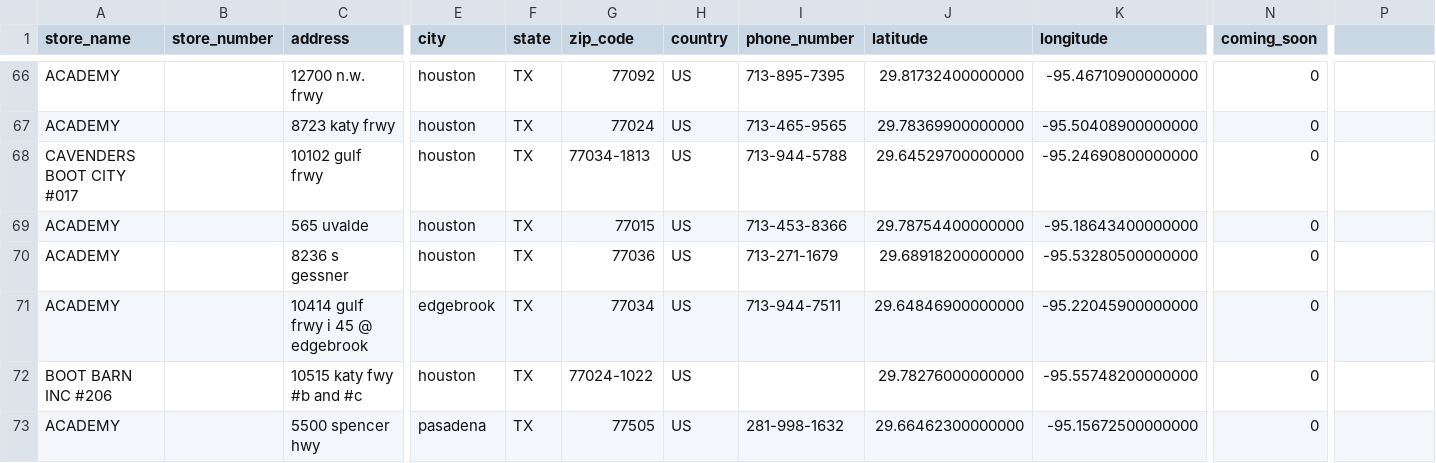
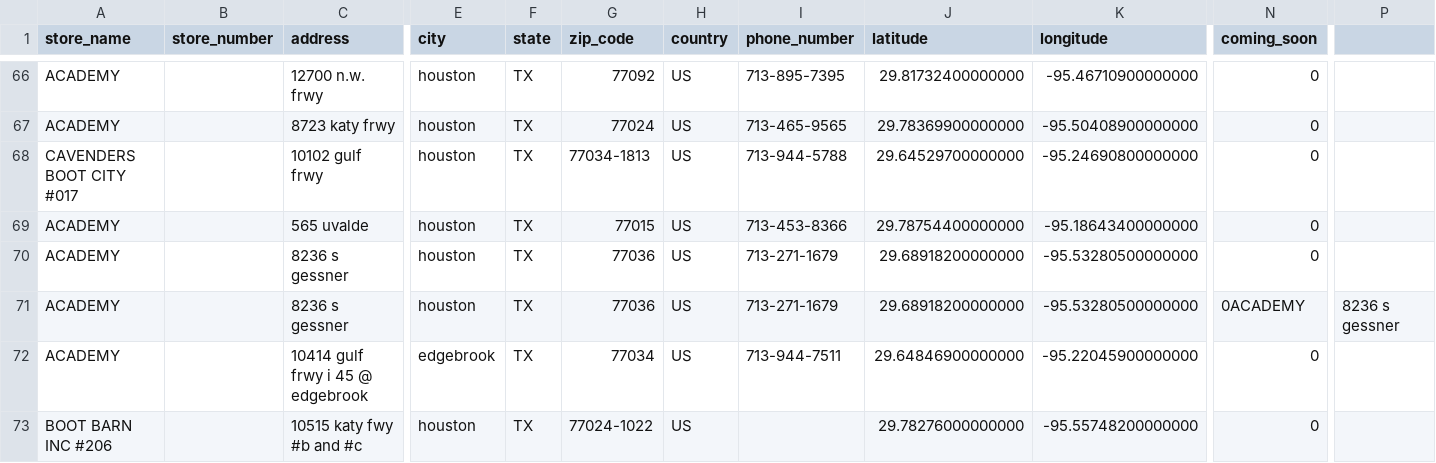
Before and after one commit to future21star/seq-scrapy, a CSV file: justinboots_20170901.csv, drawn as a sheet; only a part is shown, gaps mark what is left out; the shorter side is filled out with more unchanged rows; rows hold the shown columns only; the diff names each change by its address in the sheet, - before the commit and + after, or states it on an @@ line.

Commit message:
figure out issue with justinbot

```diff
--- a/justinboots_20170901.csv
+++ b/justinboots_20170901.csv
+row 71: ACADEMY |  | 8236 s gessner | houston | TX | 77036 | US | 713-271-1679 | 29.68918200000000 | -95.53280500000000 | 0ACADEMY | 8236 s gessner
```
